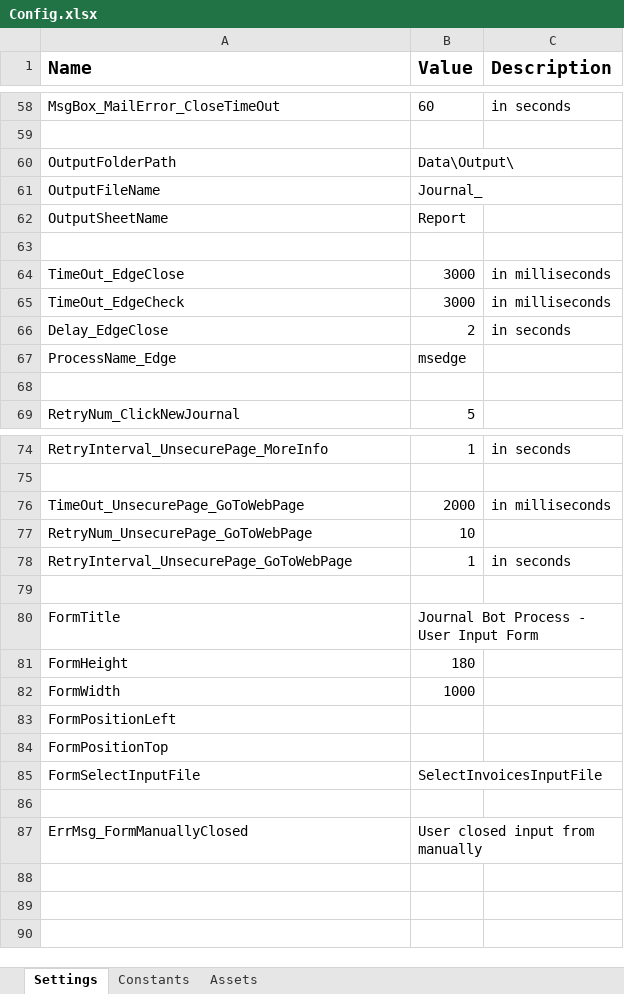
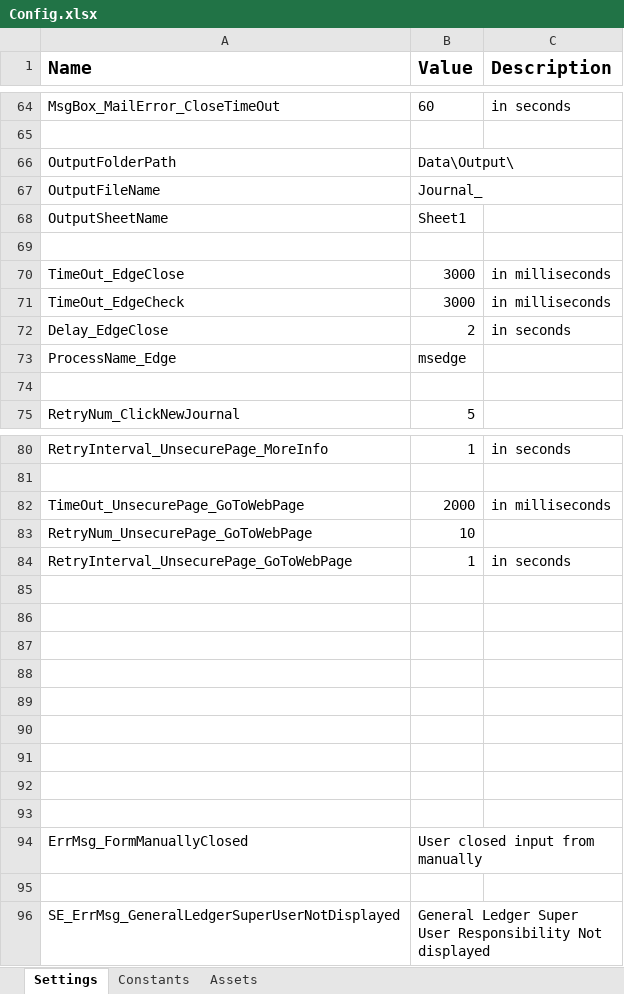
Before and after one commit to FedBotFactory/Journal, an Excel workbook: Data/Config.xlsx, sheet Settings, drawn as a sheet; only a part is shown, gaps mark what is left out; values as stored, in another font and other column widths than the file's, no borders; addresses are those after the commit; the diff covers the shown part only; the diff names each change by its address in the sheet, - before the commit and + after, or states it on an @@ line.

```diff
--- a/Data/Config.xlsx (sheet Settings)
+++ b/Data/Config.xlsx (sheet Settings)
-B68 (Value): Report
+B68 (Value): Sheet1
-row 86: FormTitle | Journal Bot Process - User Input Form
+row 86: (empty)
-row 87: FormHeight | 180
+row 87: (empty)
-row 88: FormWidth | 1000
+row 88: (empty)
-A89 (Name): FormPositionLeft
+A89 (Name): (empty)
-A90 (Name): FormPositionTop
+A90 (Name): (empty)
-row 91: FormSelectInputFile | SelectInvoicesInputFile
+row 91: (empty)
+row 92: (empty)
+row 95: (empty)
+row 96: SE_ErrMsg_GeneralLedgerSuperUserNotDisplayed | General Ledger Super User Responsibility Not displayed
```
Also changed, not shown: 9 added rows, 3 removed rows and 5 edited cells elsewhere in this sheet, sheet Constants, 30 other files.
